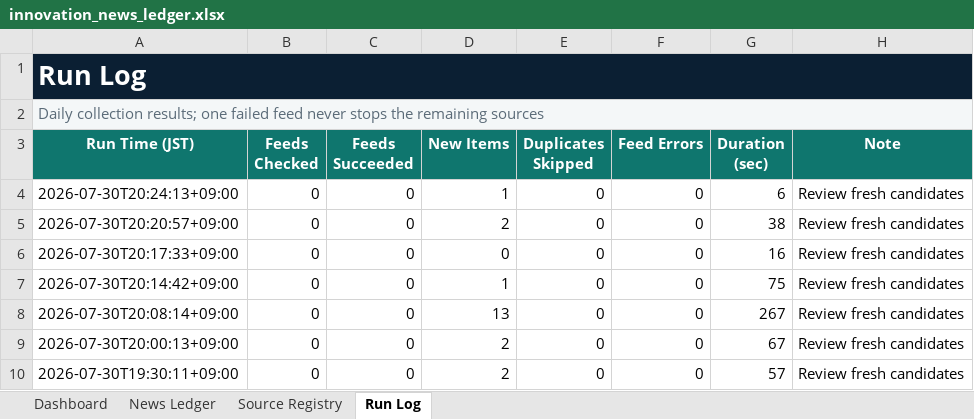
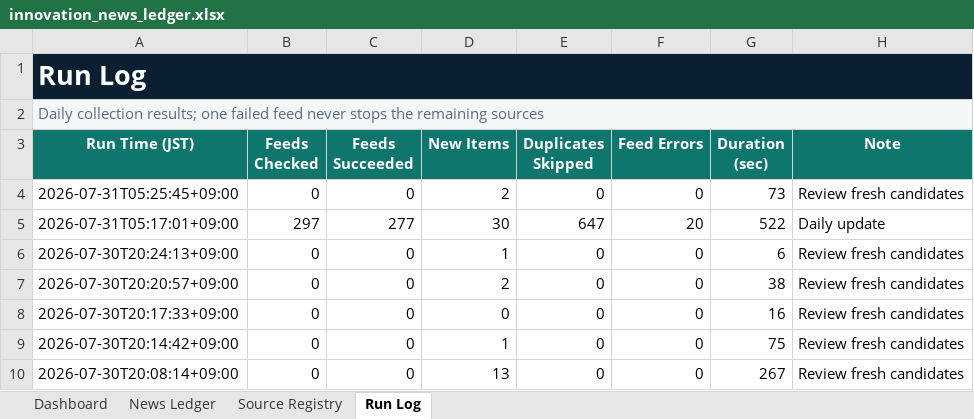
Before and after one commit to yagiharuka/innovation-news, an Excel workbook: docs/innovation_news_ledger.xlsx, sheet Run Log, drawn as a sheet; only a part is shown; the shorter side is filled out with more unchanged rows; values as stored, in another font and other column widths than the file's, no borders; table styles not drawn; the diff names each change by its address in the sheet, - before the commit and + after, or states it on an @@ line.

```diff
--- a/docs/innovation_news_ledger.xlsx (sheet Run Log)
+++ b/docs/innovation_news_ledger.xlsx (sheet Run Log)
+row 4: 2026-07-31T05:25:45+09:00 | 0 | 0 | 2 | 0 | 0 | 73 | Review fresh candidates
+row 5: 2026-07-31T05:17:01+09:00 | 297 | 277 | 30 | 647 | 20 | 522 | Daily update
```
Also changed, not shown: sheet News Ledger, sheet Dashboard, 7 other files.
